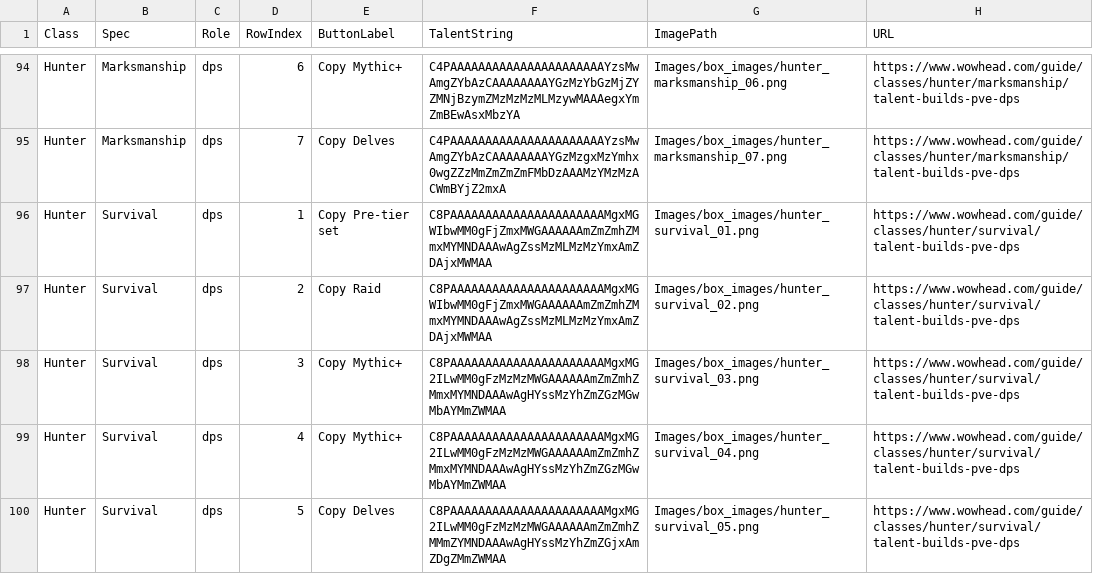
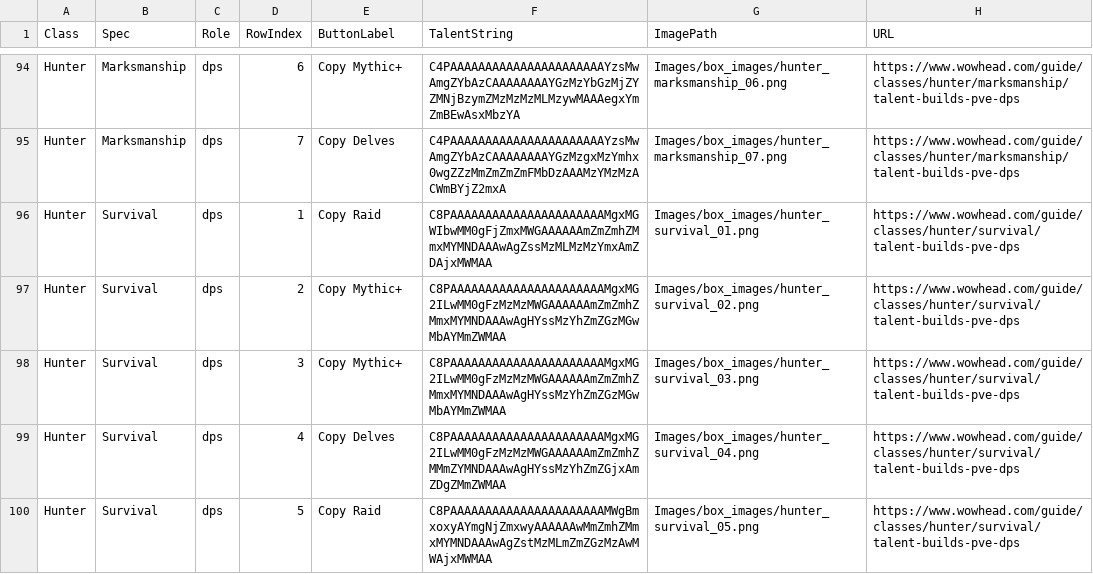
Before and after one commit to IsNarls/Mythicbus_addon, a CSV file: Support_files/wowhead_table_results.csv, drawn as a sheet; only a part is shown, gaps mark what is left out; the diff covers the shown part only.

Commit message:
Release Mythicbus 2026.08.28

```diff
--- a/Support_files/wowhead_table_results.csv
+++ b/Support_files/wowhead_table_results.csv
@@ -95,6 +95,6 @@ Hunter,Marksmanship,dps,6,Copy Mythic+,C4PAAAAAAAAAAAAAAAAAAAAAAYzsMwAmgZYbAzCAA
 Hunter,Marksmanship,dps,7,Copy Delves,C4PAAAAAAAAAAAAAAAAAAAAAAYzsMwAmgZYbAzCAAAAAAAAYGzMzgxMzYmhx0wgZZzMmZmZmZmFMbDzAAAMzYMzMzACWmBYjZ2mxA,Images/box_images/hunter_marksmanship_07.png,https://www.wowhead.com/guide/classes/hunter/marksmanship/talent-builds-pve-dps
-Hunter,Survival,dps,1,Copy Pre-tier set,C8PAAAAAAAAAAAAAAAAAAAAAAMgxMGWIbwMM0gFjZmxMWGAAAAAAmZmZmhZMmxMYMNDAAAwAgZssMzMLMzMzYmxAmZDAjxMWMAA,Images/box_images/hunter_survival_01.png,https://www.wowhead.com/guide/classes/hunter/survival/talent-builds-pve-dps
-Hunter,Survival,dps,2,Copy Raid,C8PAAAAAAAAAAAAAAAAAAAAAAMgxMGWIbwMM0gFjZmxMWGAAAAAAmZmZmhZMmxMYMNDAAAwAgZssMzMLMzMzYmxAmZDAjxMWMAA,Images/box_images/hunter_survival_02.png,https://www.wowhead.com/guide/classes/hunter/survival/talent-builds-pve-dps
+Hunter,Survival,dps,1,Copy Raid,C8PAAAAAAAAAAAAAAAAAAAAAAMgxMGWIbwMM0gFjZmxMWGAAAAAAmZmZmhZMmxMYMNDAAAwAgZssMzMLMzMzYmxAmZDAjxMWMAA,Images/box_images/hunter_survival_01.png,https://www.wowhead.com/guide/classes/hunter/survival/talent-builds-pve-dps
+Hunter,Survival,dps,2,Copy Mythic+,C8PAAAAAAAAAAAAAAAAAAAAAAMgxMG2ILwMM0gFzMzMzMWGAAAAAAmZmZmhZMmxMYMNDAAAwAgHYssMzYhZmZGzMGwMbAYMmZWMAA,Images/box_images/hunter_survival_02.png,https://www.wowhead.com/guide/classes/hunter/survival/talent-builds-pve-dps
 Hunter,Survival,dps,3,Copy Mythic+,C8PAAAAAAAAAAAAAAAAAAAAAAMgxMG2ILwMM0gFzMzMzMWGAAAAAAmZmZmhZMmxMYMNDAAAwAgHYssMzYhZmZGzMGwMbAYMmZWMAA,Images/box_images/hunter_survival_03.png,https://www.wowhead.com/guide/classes/hunter/survival/talent-builds-pve-dps
-Hunter,Survival,dps,4,Copy Mythic+,C8PAAAAAAAAAAAAAAAAAAAAAAMgxMG2ILwMM0gFzMzMzMWGAAAAAAmZmZmhZMmxMYMNDAAAwAgHYssMzYhZmZGzMGwMbAYMmZWMAA,Images/box_images/hunter_survival_04.png,https://www.wowhead.com/guide/classes/hunter/survival/talent-builds-pve-dps
-Hunter,Survival,dps,5,Copy Delves,C8PAAAAAAAAAAAAAAAAAAAAAAMgxMG2ILwMM0gFzMzMzMWGAAAAAAmZmZmhZMMmZYMNDAAAwAgHYssMzYhZmZGjxAmZDgZMmZWMAA,Images/box_images/hunter_survival_05.png,https://www.wowhead.com/guide/classes/hunter/survival/talent-builds-pve-dps
+Hunter,Survival,dps,4,Copy Delves,C8PAAAAAAAAAAAAAAAAAAAAAAMgxMG2ILwMM0gFzMzMzMWGAAAAAAmZmZmhZMMmZYMNDAAAwAgHYssMzYhZmZGjxAmZDgZMmZWMAA,Images/box_images/hunter_survival_04.png,https://www.wowhead.com/guide/classes/hunter/survival/talent-builds-pve-dps
+Hunter,Survival,dps,5,Copy Raid,C8PAAAAAAAAAAAAAAAAAAAAAAMWgBmxoxyAYmgNjZmxwyAAAAAAwMmZmhZMmxMYMNDAAAwAgZstMzMLmZmZGzMzAwMWAjxMWMAA,Images/box_images/hunter_survival_05.png,https://www.wowhead.com/guide/classes/hunter/survival/talent-builds-pve-dps
```
Also changed, not shown: 2 removed rows and 10 edited cells elsewhere in this file, 44 other files.
